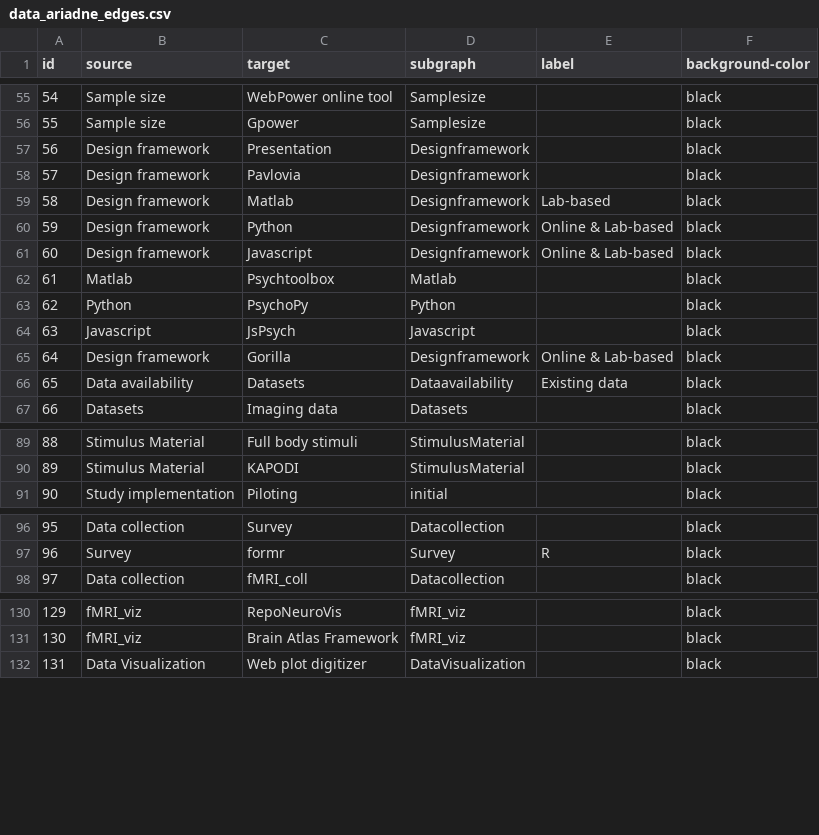
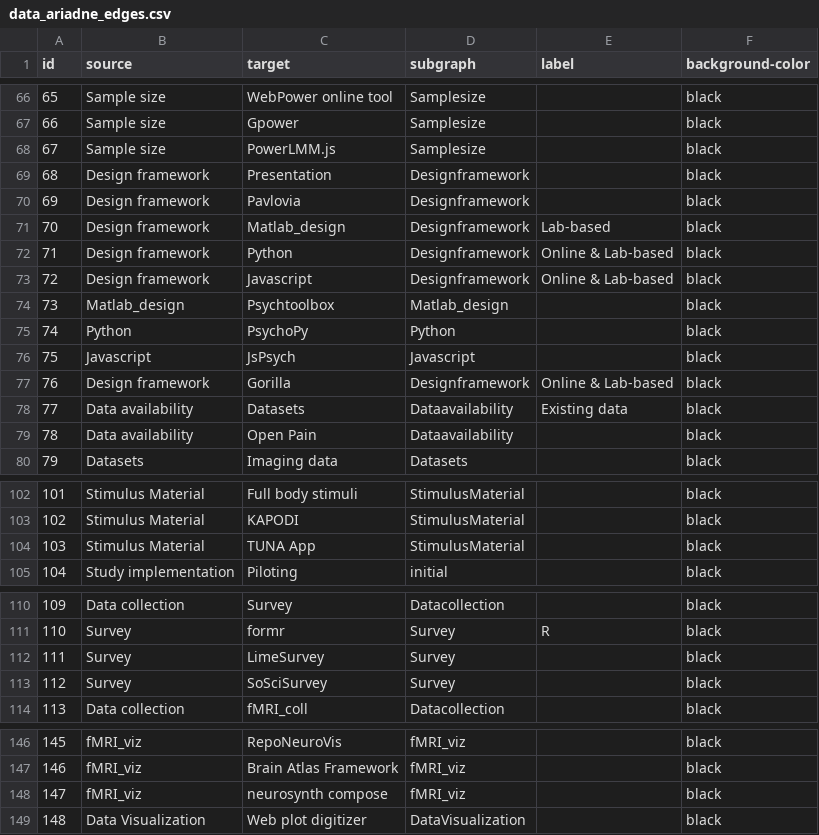
Before and after one commit to IGOR-bioDGPs/ARIADNE, a CSV file: ariadne/data/data_ariadne_edges.csv, drawn as a sheet; only a part is shown, gaps mark what is left out; addresses are those after the commit; the diff covers the shown part only; the diff names each change by its address in the sheet, - before the commit and + after, or states it on an @@ line.

Commit message:
Expand study design and analysis resources

```diff
--- a/ariadne/data/data_ariadne_edges.csv
+++ b/ariadne/data/data_ariadne_edges.csv
@@ column A (id) renumbered from row 52 down @@
+row 68: 67 | Sample size | PowerLMM.js | Samplesize |  | black
-C71 (target): Matlab
+C71 (target): Matlab_design
-B74 (source): Matlab
+B74 (source): Matlab_design
-D74 (subgraph): Matlab
+D74 (subgraph): Matlab_design
+row 79: 78 | Data availability | Open Pain | Dataavailability |  | black
+row 104: 103 | Stimulus Material | TUNA App | StimulusMaterial |  | black
+row 112: 111 | Survey | LimeSurvey | Survey |  | black
+row 113: 112 | Survey | SoSciSurvey | Survey |  | black
+row 148: 147 | fMRI_viz | neurosynth compose | fMRI_viz |  | black
```
Also changed, not shown: 16 added rows and 1 edited cell elsewhere in this file, 1 other file.
